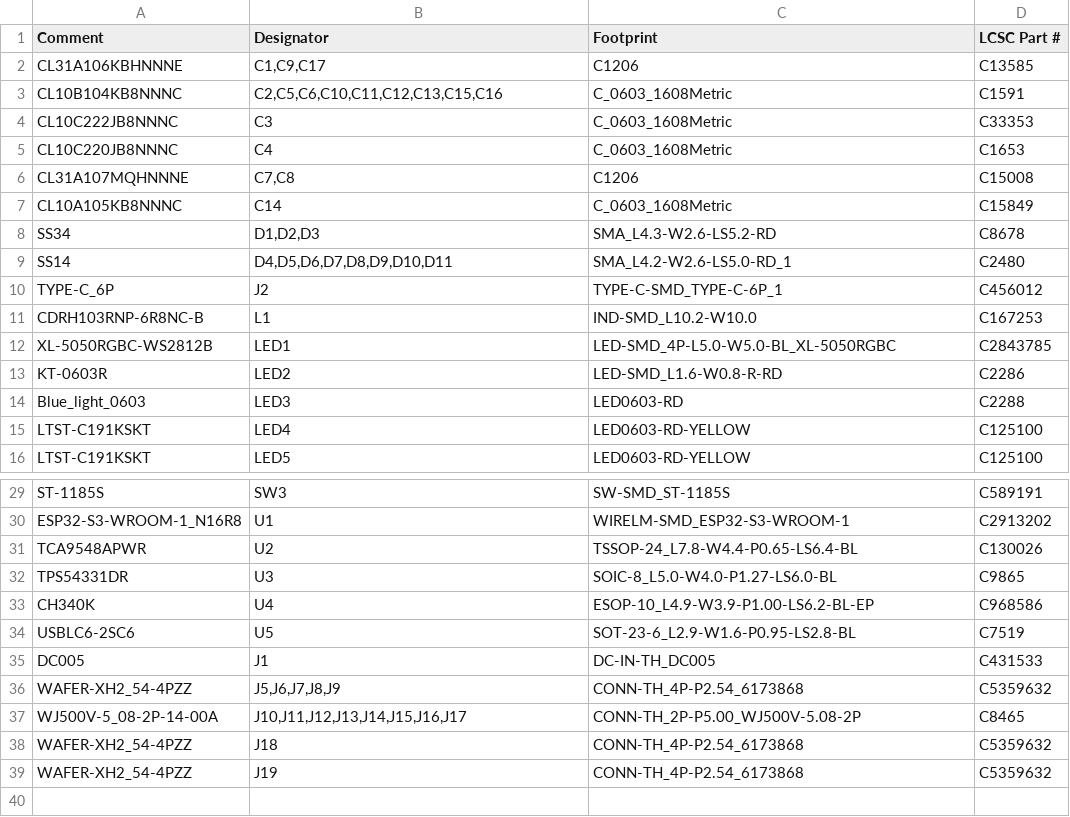
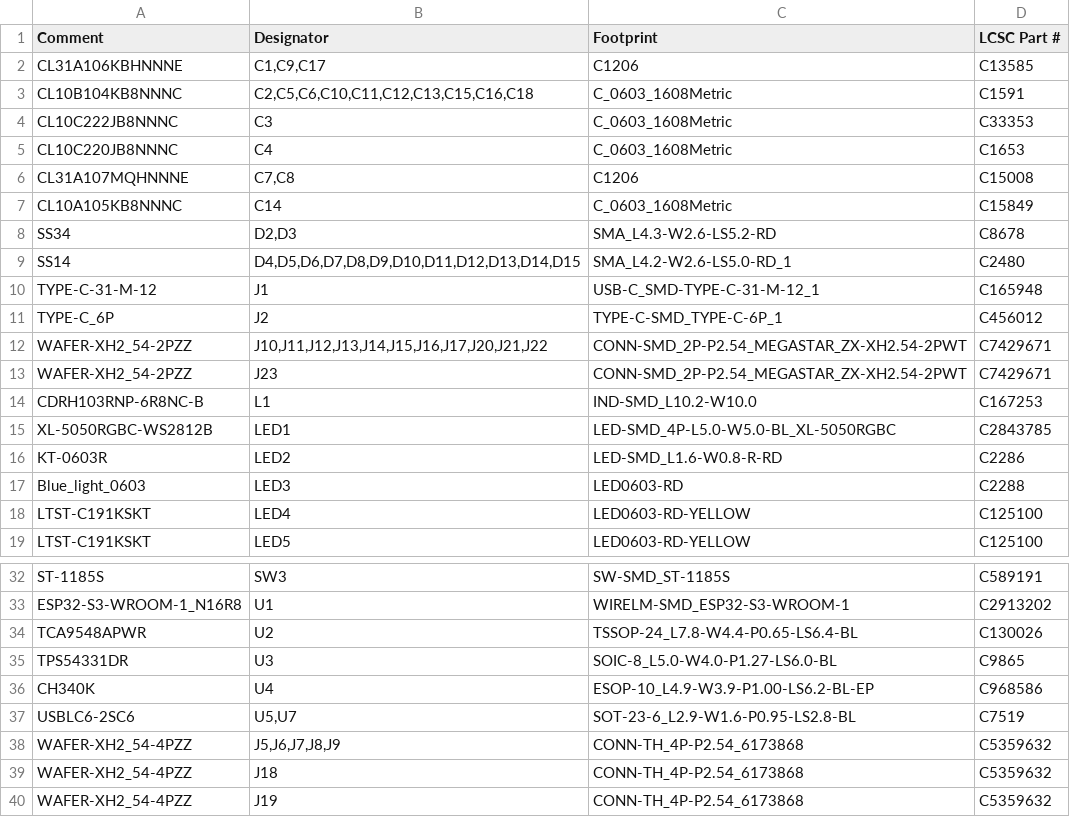
Before and after one commit to yfzhang-true/flowio-cn, a CSV file: hardware/flowio-p1/fab/flowio-p1-bom-jlc.csv, drawn as a sheet; only a part is shown, gaps mark what is left out; the diff covers the shown part only.

```diff
--- a/hardware/flowio-p1/fab/flowio-p1-bom-jlc.csv
+++ b/hardware/flowio-p1/fab/flowio-p1-bom-jlc.csv
@@ -2,3 +2,3 @@ Comment,Designator,Footprint,LCSC Part #
 CL31A106KBHNNNE,"C1,C9,C17",C1206,C13585
-CL10B104KB8NNNC,"C2,C5,C6,C10,C11,C12,C13,C15,C16",C_0603_1608Metric,C1591
+CL10B104KB8NNNC,"C2,C5,C6,C10,C11,C12,C13,C15,C16,C18",C_0603_1608Metric,C1591
 CL10C222JB8NNNC,C3,C_0603_1608Metric,C33353
@@ -7,5 +7,8 @@ CL31A107MQHNNNE,"C7,C8",C1206,C15008
 CL10A105KB8NNNC,C14,C_0603_1608Metric,C15849
-SS34,"D1,D2,D3",SMA_L4.3-W2.6-LS5.2-RD,C8678
-SS14,"D4,D5,D6,D7,D8,D9,D10,D11",SMA_L4.2-W2.6-LS5.0-RD_1,C2480
+SS34,"D2,D3",SMA_L4.3-W2.6-LS5.2-RD,C8678
+SS14,"D4,D5,D6,D7,D8,D9,D10,D11,D12,D13,D14,D15",SMA_L4.2-W2.6-LS5.0-RD_1,C2480
+TYPE-C-31-M-12,J1,USB-C_SMD-TYPE-C-31-M-12_1,C165948
 TYPE-C_6P,J2,TYPE-C-SMD_TYPE-C-6P_1,C456012
+WAFER-XH2_54-2PZZ,"J10,J11,J12,J13,J14,J15,J16,J17,J20,J21,J22",CONN-SMD_2P-P2.54_MEGASTAR_ZX-XH2.54-2PWT,C7429671
+WAFER-XH2_54-2PZZ,J23,CONN-SMD_2P-P2.54_MEGASTAR_ZX-XH2.54-2PWT,C7429671
 CDRH103RNP-6R8NC-B,L1,IND-SMD_L10.2-W10.0,C167253
@@ -33,6 +36,4 @@ TPS54331DR,U3,SOIC-8_L5.0-W4.0-P1.27-LS6.0-BL,C9865
 CH340K,U4,ESOP-10_L4.9-W3.9-P1.00-LS6.2-BL-EP,C968586
-USBLC6-2SC6,U5,SOT-23-6_L2.9-W1.6-P0.95-LS2.8-BL,C7519
-DC005,J1,DC-IN-TH_DC005,C431533
+USBLC6-2SC6,"U5,U7",SOT-23-6_L2.9-W1.6-P0.95-LS2.8-BL,C7519
 WAFER-XH2_54-4PZZ,"J5,J6,J7,J8,J9",CONN-TH_4P-P2.54_6173868,C5359632
-WJ500V-5_08-2P-14-00A,"J10,J11,J12,J13,J14,J15,J16,J17",CONN-TH_2P-P5.00_WJ500V-5.08-2P,C8465
 WAFER-XH2_54-4PZZ,J18,CONN-TH_4P-P2.54_6173868,C5359632
```
Also changed, not shown: 4 edited cells elsewhere in this file, hardware/flowio-p1/fab/flowio-p1-pos-jlc.csv, hardware/flowio-p1/fab/flowio-p1-pos.csv, 15 other files.
